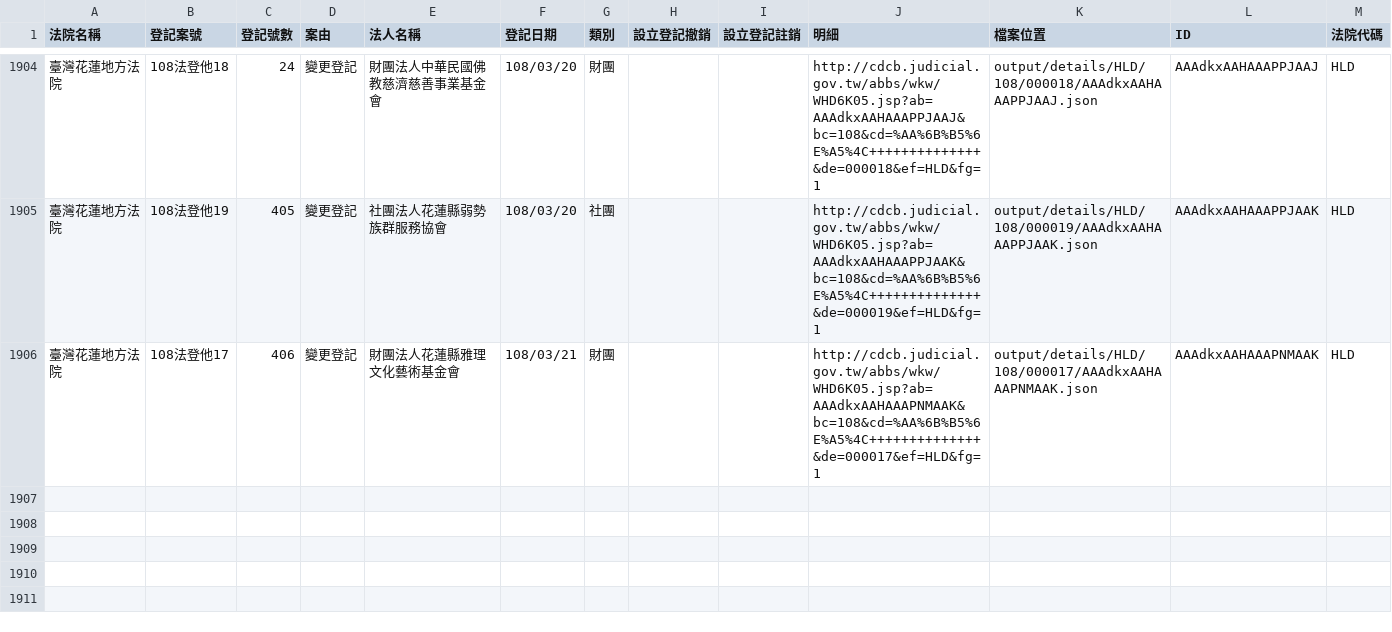
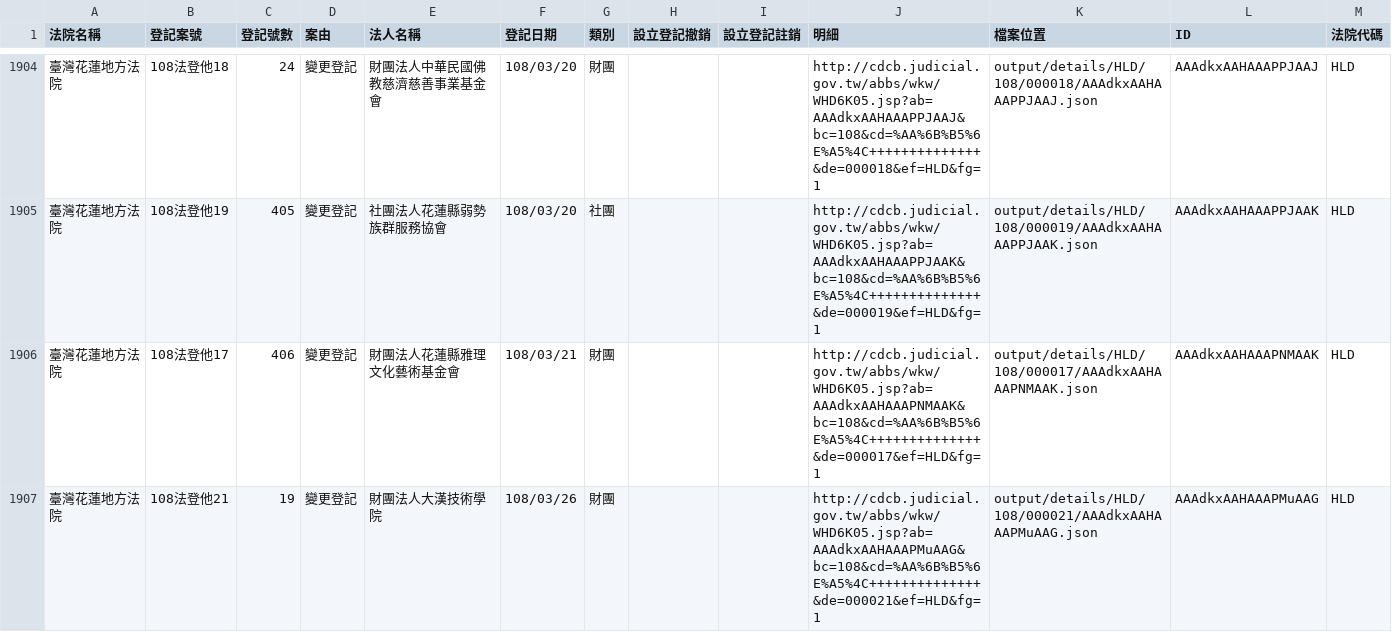
Before and after one commit to g0v/foundationtw, a CSV file: output/lists/HLD.csv, drawn as a sheet; only a part is shown, gaps mark what is left out.

```diff
--- a/output/lists/HLD.csv
+++ b/output/lists/HLD.csv
@@ -1906 +1906,2 @@
 臺灣花蓮地方法院,108法登他17,406,變更登記,財團法人花蓮縣雅理文化藝術基金會,108/03/21,財團,,,http://cdcb.judicial.gov.tw/abbs/wkw/WHD6K05.jsp?ab=AAAdkxAAHAAAPNMAAK&bc=108&cd=%AA%6B%B5%6E%A5%4C++++++++++++++&de=000017&ef=HLD&fg=1,output/details/HLD/108/000017/AAAdkxAAHAAAPNMAAK.json,AAAdkxAAHAAAPNMAAK,HLD
+臺灣花蓮地方法院,108法登他21,19,變更登記,財團法人大漢技術學院,108/03/26,財團,,,http://cdcb.judicial.gov.tw/abbs/wkw/WHD6K05.jsp?ab=AAAdkxAAHAAAPMuAAG&bc=108&cd=%AA%6B%B5%6E%A5%4C++++++++++++++&de=000021&ef=HLD&fg=1,output/details/HLD/108/000021/AAAdkxAAHAAAPMuAAG.json,AAAdkxAAHAAAPMuAAG,HLD
```
Also changed, not shown: output/lists/CHD.csv, output/lists/CTD.csv, 41 other files.
